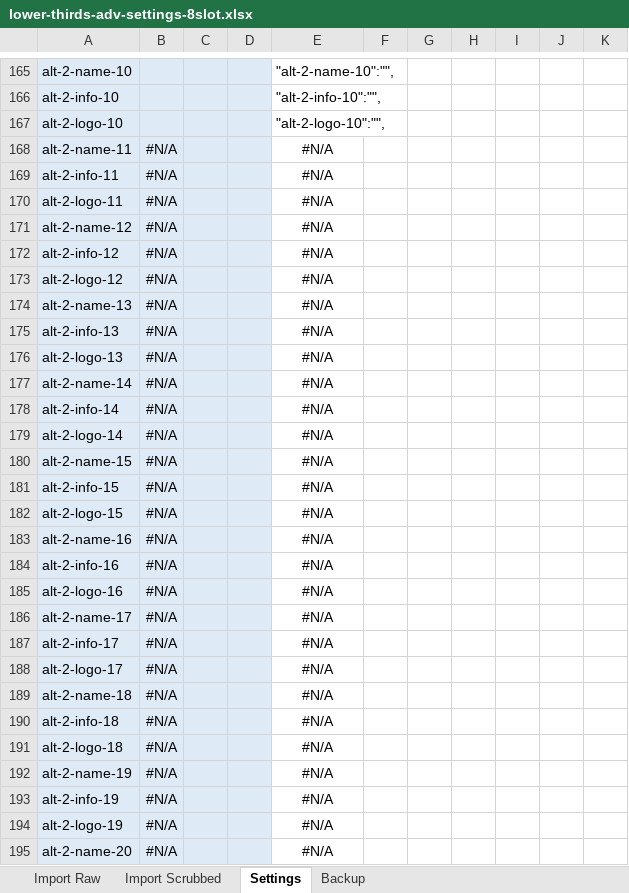
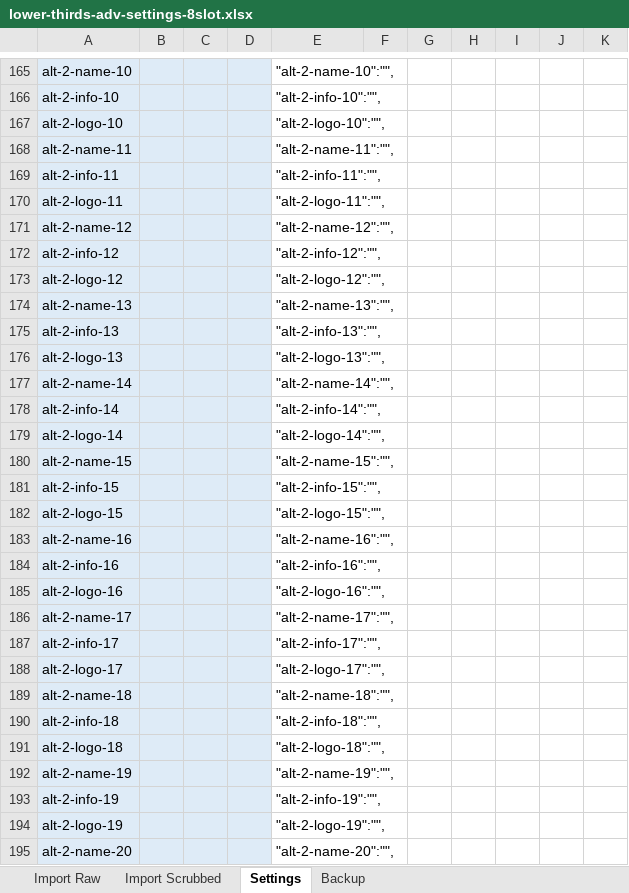
Before and after one commit to melvinpao/lower-thirds-adv-8x20, an Excel workbook: lower-thirds-adv-settings-8slot.xlsx, sheet Settings, drawn as a sheet; only a part is shown, gaps mark what is left out; values as stored, in another font and other column widths than the file's, no borders; 1 other sheet too large or unreadable and not compared; the diff covers the shown part only; the diff names each change by its address in the sheet, - before the commit and + after, or states it on an @@ line.

Commit message:
Update lower-thirds-adv-settings-8slot.xlsx

```diff
--- a/lower-thirds-adv-settings-8slot.xlsx (sheet Settings)
+++ b/lower-thirds-adv-settings-8slot.xlsx (sheet Settings)
-B168:B195: #N/A
+B168:B195: (empty)
-E168: #N/A
+E168: "alt-2-name-11":"",
-E168:E195 alignment: center
+E168:E195 alignment: left
-E169: #N/A
+E169: "alt-2-info-11":"",
-E170: #N/A
+E170: "alt-2-logo-11":"",
-E171: #N/A
+E171: "alt-2-name-12":"",
-E172: #N/A
+E172: "alt-2-info-12":"",
-E173: #N/A
+E173: "alt-2-logo-12":"",
-E174: #N/A
+E174: "alt-2-name-13":"",
-E175: #N/A
+E175: "alt-2-info-13":"",
-E176: #N/A
+E176: "alt-2-logo-13":"",
-E177: #N/A
+E177: "alt-2-name-14":"",
-E178: #N/A
+E178: "alt-2-info-14":"",
-E179: #N/A
+E179: "alt-2-logo-14":"",
-E180: #N/A
+E180: "alt-2-name-15":"",
-E181: #N/A
+E181: "alt-2-info-15":"",
-E182: #N/A
+E182: "alt-2-logo-15":"",
-E183: #N/A
+E183: "alt-2-name-16":"",
-E184: #N/A
+E184: "alt-2-info-16":"",
-E185: #N/A
+E185: "alt-2-logo-16":"",
-E186: #N/A
+E186: "alt-2-name-17":"",
-E187: #N/A
+E187: "alt-2-info-17":"",
-E188: #N/A
+E188: "alt-2-logo-17":"",
-E189: #N/A
+E189: "alt-2-name-18":"",
-E190: #N/A
+E190: "alt-2-info-18":"",
-E191: #N/A
+E191: "alt-2-logo-18":"",
-E192: #N/A
+E192: "alt-2-name-19":"",
-E193: #N/A
+E193: "alt-2-info-19":"",
-E194: #N/A
+E194: "alt-2-logo-19":"",
-E195: #N/A
+E195: "alt-2-name-20":"",
```
Also changed, not shown: 526 edited cells and cell formats elsewhere in this sheet, sheet Import Scrubbed, formulas that keep their value.
